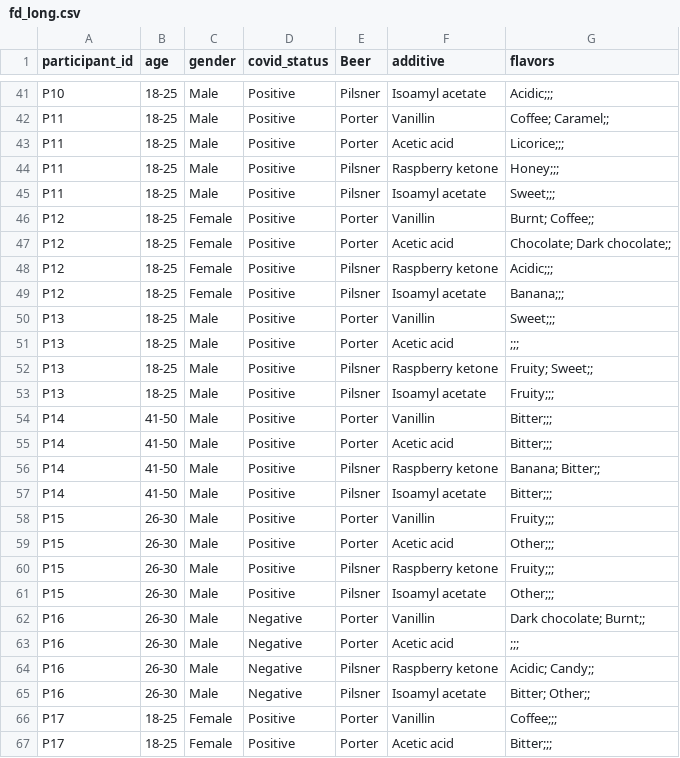
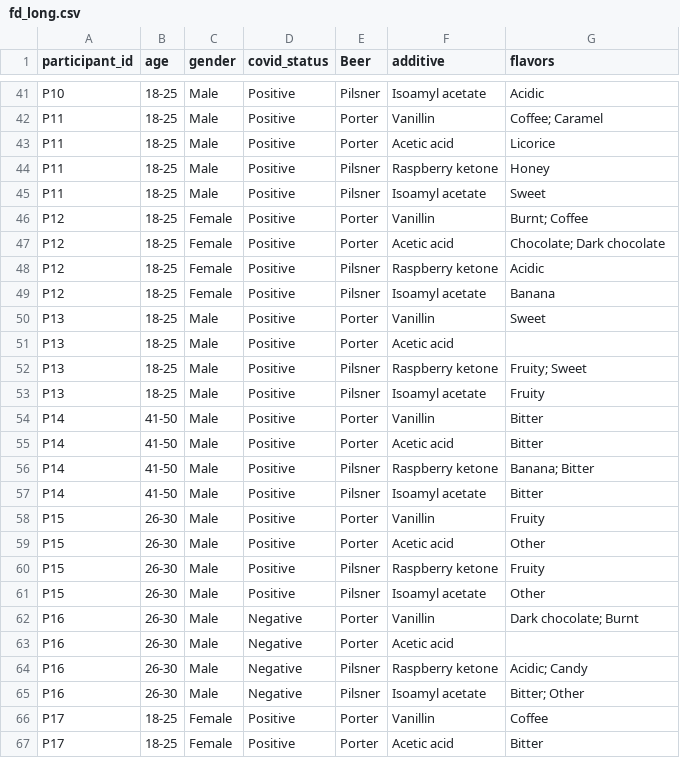
Before and after one commit to sarasivertsen/msc-thesis-sivertsen, a CSV file: datasets/flavor description datasets/fd_long.csv, drawn as a sheet; only a part is shown, gaps mark what is left out; the diff covers the shown part only; the diff names each change by its address in the sheet, - before the commit and + after, or states it on an @@ line.

```diff
--- a/datasets/flavor description datasets/fd_long.csv
+++ b/datasets/flavor description datasets/fd_long.csv
-G41 (flavors): Acidic;;;
+G41 (flavors): Acidic
-G42 (flavors): Coffee; Caramel;;
+G42 (flavors): Coffee; Caramel
-G43 (flavors): Licorice;;;
+G43 (flavors): Licorice
-G44 (flavors): Honey;;;
+G44 (flavors): Honey
-G45 (flavors): Sweet;;;
+G45 (flavors): Sweet
-G46 (flavors): Burnt; Coffee;;
+G46 (flavors): Burnt; Coffee
-G47 (flavors): Chocolate; Dark chocolate;;
+G47 (flavors): Chocolate; Dark chocolate
-G48 (flavors): Acidic;;;
+G48 (flavors): Acidic
-G49 (flavors): Banana;;;
+G49 (flavors): Banana
-G50 (flavors): Sweet;;;
+G50 (flavors): Sweet
-G51 (flavors): ;;;
+G51 (flavors): (empty)
-G52 (flavors): Fruity; Sweet;;
+G52 (flavors): Fruity; Sweet
-G53 (flavors): Fruity;;;
+G53 (flavors): Fruity
-G54:G55 (flavors): Bitter;;;
+G54:G55 (flavors): Bitter
-G56 (flavors): Banana; Bitter;;
+G56 (flavors): Banana; Bitter
-G57 (flavors): Bitter;;;
+G57 (flavors): Bitter
-G58 (flavors): Fruity;;;
+G58 (flavors): Fruity
-G59 (flavors): Other;;;
+G59 (flavors): Other
-G60 (flavors): Fruity;;;
+G60 (flavors): Fruity
-G61 (flavors): Other;;;
+G61 (flavors): Other
-G62 (flavors): Dark chocolate; Burnt;;
+G62 (flavors): Dark chocolate; Burnt
-G63 (flavors): ;;;
+G63 (flavors): (empty)
-G64 (flavors): Acidic; Candy;;
+G64 (flavors): Acidic; Candy
-G65 (flavors): Bitter; Other;;
+G65 (flavors): Bitter; Other
-G66 (flavors): Coffee;;;
+G66 (flavors): Coffee
-G67 (flavors): Bitter;;;
+G67 (flavors): Bitter
```
Also changed, not shown: 1 removed row and 79 edited cells elsewhere in this file.
